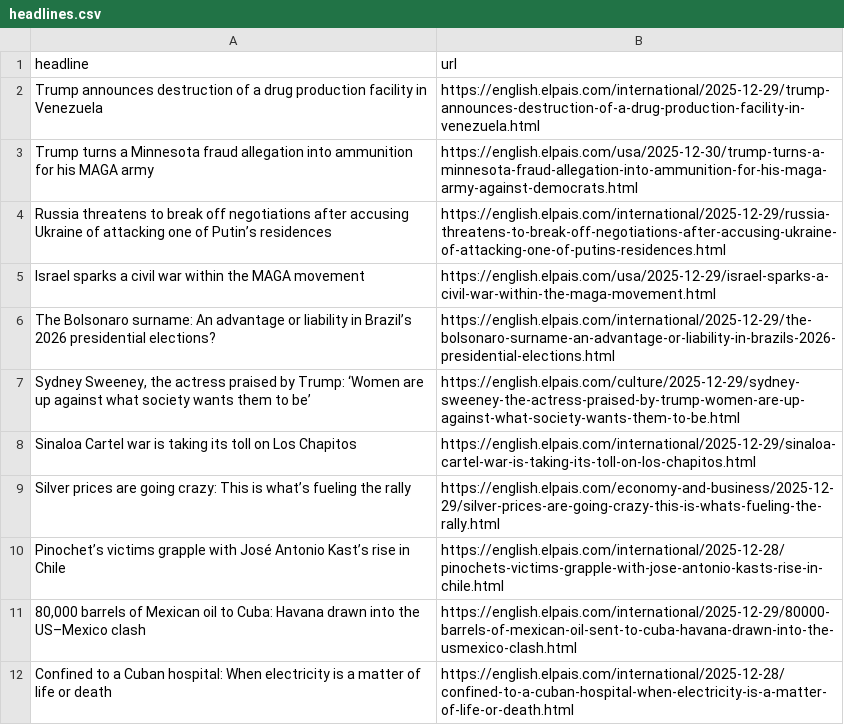
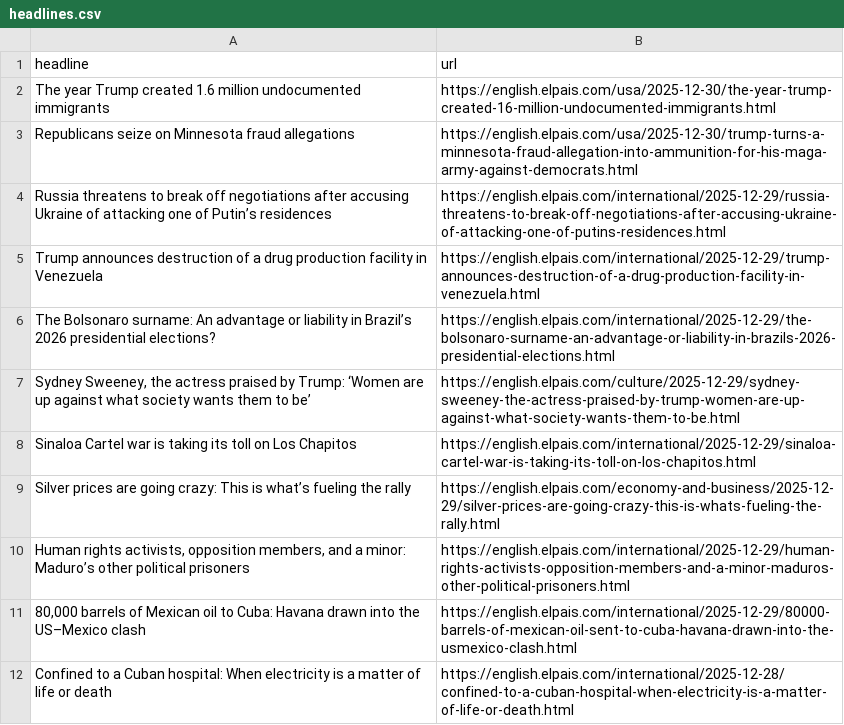
Before and after one commit to JSorrell99/el-pais-autoscraper, a CSV file: headlines.csv, drawn as a sheet; only a part is shown.

```diff
--- a/headlines.csv
+++ b/headlines.csv
@@ -1,6 +1,6 @@
 headline,url
+The year Trump created 1.6 million undocumented immigrants,https://english.elpais.com/usa/2025-12-30/the-year-trump-created-16-million-undocumented-immigrants.html
+Republicans seize on Minnesota fraud allegations,https://english.elpais.com/usa/2025-12-30/trump-turns-a-minnesota-fraud-allegation-into-ammunition-for-his-maga-army-against-democrats.html
+Russia threatens to break off negotiations after accusing Ukraine of attacking one of Putin’s residences,https://english.elpais.com/international/2025-12-29/russia-threatens-to-break-off-negotiations-after-accusing-ukraine-of-attacking-one-of-putins-residences.html
 Trump announces destruction of a drug production facility in Venezuela,https://english.elpais.com/international/2025-12-29/trump-announces-destruction-of-a-drug-production-facility-in-venezuela.html
-Trump turns a Minnesota fraud allegation into ammunition for his MAGA army,https://english.elpais.com/usa/2025-12-30/trump-turns-a-minnesota-fraud-allegation-into-ammunition-for-his-maga-army-against-democrats.html
-Russia threatens to break off negotiations after accusing Ukraine of attacking one of Putin’s residences,https://english.elpais.com/international/2025-12-29/russia-threatens-to-break-off-negotiations-after-accusing-ukraine-of-attacking-one-of-putins-residences.html
-Israel sparks a civil war within the MAGA movement,https://english.elpais.com/usa/2025-12-29/israel-sparks-a-civil-war-within-the-maga-movement.html
 The Bolsonaro surname: An advantage or liability in Brazil’s 2026 presidential elections?,https://english.elpais.com/international/2025-12-29/the-bolsonaro-surname-an-advantage-or-liability-in-brazils-2026-presidential-elections.html
@@ -9,3 +9,3 @@ Sinaloa Cartel war is taking its toll on Los Chapitos,https://english.elpais.com
 Silver prices are going crazy: This is what’s fueling the rally,https://english.elpais.com/economy-and-business/2025-12-29/silver-prices-are-going-crazy-this-is-whats-fueling-the-rally.html
-Pinochet’s victims grapple with José Antonio Kast’s rise in Chile,https://english.elpais.com/international/2025-12-28/pinochets-victims-grapple-with-jose-antonio-kasts-rise-in-chile.html
+"Human rights activists, opposition members, and a minor: Maduro’s other political prisoners",https://english.elpais.com/international/2025-12-29/human-rights-activists-opposition-members-and-a-minor-maduros-other-political-prisoners.html
 "80,000 barrels of Mexican oil to Cuba: Havana drawn into the US–Mexico clash",https://english.elpais.com/international/2025-12-29/80000-barrels-of-mexican-oil-sent-to-cuba-havana-drawn-into-the-usmexico-clash.html
```
